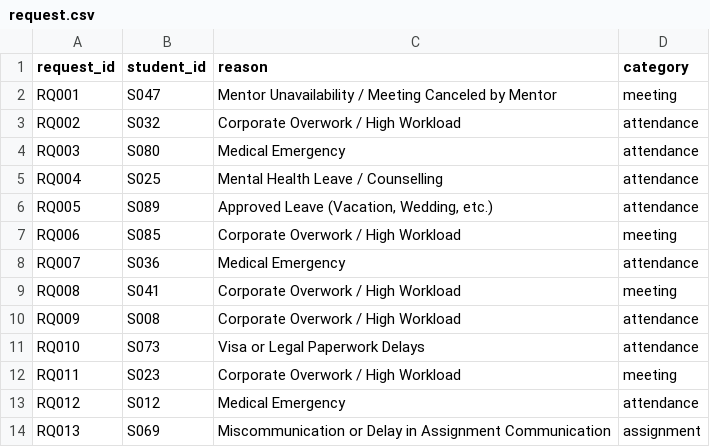
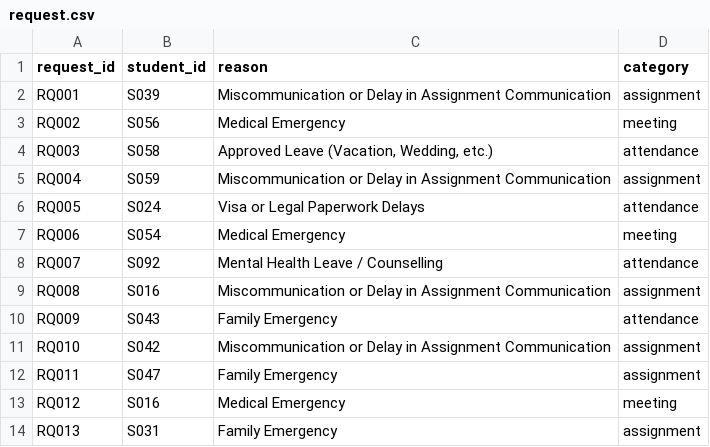
Before and after one commit to Sachin1229/Mentor_management_system, a CSV file: Week2/request.csv, drawn as a sheet; only a part is shown; the diff covers the shown part only.

```diff
--- a/Week2/request.csv
+++ b/Week2/request.csv
@@ -1,14 +1,14 @@
 request_id,student_id,reason,category
-RQ001,S047,Mentor Unavailability / Meeting Canceled by Mentor,meeting
-RQ002,S032,Corporate Overwork / High Workload,attendance
-RQ003,S080,Medical Emergency,attendance
-RQ004,S025,Mental Health Leave / Counselling,attendance
-RQ005,S089,"Approved Leave (Vacation, Wedding, etc.)",attendance
-RQ006,S085,Corporate Overwork / High Workload,meeting
-RQ007,S036,Medical Emergency,attendance
-RQ008,S041,Corporate Overwork / High Workload,meeting
-RQ009,S008,Corporate Overwork / High Workload,attendance
-RQ010,S073,Visa or Legal Paperwork Delays,attendance
-RQ011,S023,Corporate Overwork / High Workload,meeting
-RQ012,S012,Medical Emergency,attendance
-RQ013,S069,Miscommunication or Delay in Assignment Communication,assignment
+RQ001,S039,Miscommunication or Delay in Assignment Communication,assignment
+RQ002,S056,Medical Emergency,meeting
+RQ003,S058,"Approved Leave (Vacation, Wedding, etc.)",attendance
+RQ004,S059,Miscommunication or Delay in Assignment Communication,assignment
+RQ005,S024,Visa or Legal Paperwork Delays,attendance
+RQ006,S054,Medical Emergency,meeting
+RQ007,S092,Mental Health Leave / Counselling,attendance
+RQ008,S016,Miscommunication or Delay in Assignment Communication,assignment
+RQ009,S043,Family Emergency,attendance
+RQ010,S042,Miscommunication or Delay in Assignment Communication,assignment
+RQ011,S047,Family Emergency,assignment
+RQ012,S016,Medical Emergency,meeting
+RQ013,S031,Family Emergency,assignment
```
Also changed, not shown: 39 edited cells elsewhere in this file, Week2/academic_mentor.csv, Week2/academic_progress.csv, 6 other files.
